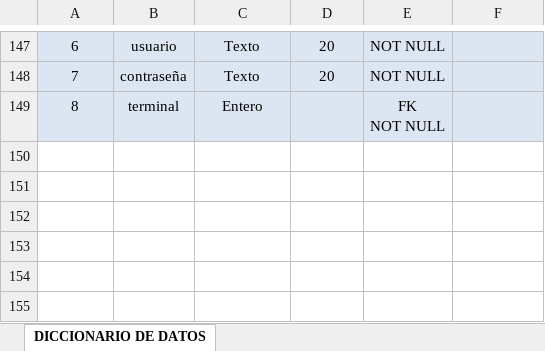
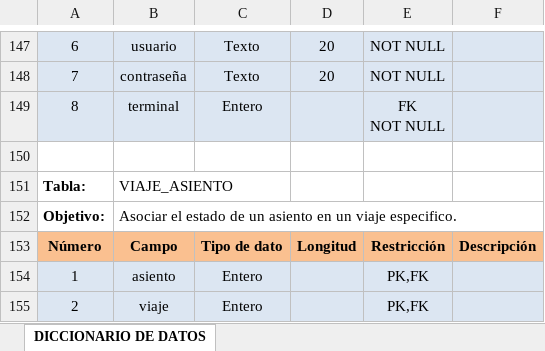
Before and after one commit to misaelcuentuauwu-source/RBE, an Excel workbook: documentacion/DD Proyecto.xlsx, sheet DICCIONARIO DE DATOS, drawn as a sheet; only a part is shown, gaps mark what is left out; values as stored, in another font and other column widths than the file's, no borders; the diff names each change by its address in the sheet, - before the commit and + after, or states it on an @@ line.

Commit message:
Correcciones de la estructura de la base de datos

```diff
--- a/documentacion/DD Proyecto.xlsx (sheet DICCIONARIO DE DATOS)
+++ b/documentacion/DD Proyecto.xlsx (sheet DICCIONARIO DE DATOS)
+row 150: (empty)
+row 151: Tabla: | VIAJE_ASIENTO
+row 152: Objetivo: | Asociar el estado de un asiento en un viaje especifico.
+row 153: Número | Campo | Tipo de dato | Longitud | Restricción | Descripción
+row 154: 1 | asiento | Entero |  | PK,FK
+row 155: 2 | viaje | Entero |  | PK,FK
```
Also changed, not shown: 1 other file.
